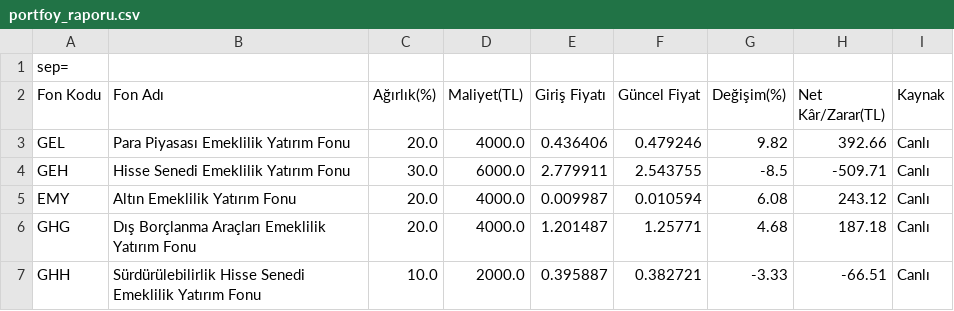
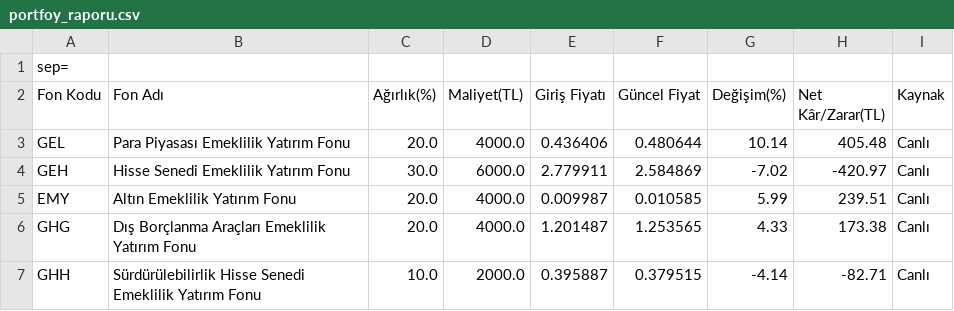
Before and after one commit to umityasann/bes-takip, a CSV file: portfoy_raporu.csv, drawn as a sheet.

```diff
--- a/portfoy_raporu.csv
+++ b/portfoy_raporu.csv
@@ -2,6 +2,6 @@
 Fon Kodu,Fon Adı,Ağırlık(%),Maliyet(TL),Giriş Fiyatı,Güncel Fiyat,Değişim(%),Net Kâr/Zarar(TL),Kaynak
-GEL,Para Piyasası Emeklilik Yatırım Fonu,20.0,4000.0,0.436406,0.479246,9.82,392.66,Canlı
-GEH,Hisse Senedi Emeklilik Yatırım Fonu,30.0,6000.0,2.779911,2.543755,-8.5,-509.71,Canlı
-EMY,Altın Emeklilik Yatırım Fonu,20.0,4000.0,0.009987,0.010594,6.08,243.12,Canlı
-GHG,Dış Borçlanma Araçları Emeklilik Yatırım Fonu,20.0,4000.0,1.201487,1.25771,4.68,187.18,Canlı
-GHH,Sürdürülebilirlik Hisse Senedi Emeklilik Yatırım Fonu,10.0,2000.0,0.395887,0.382721,-3.33,-66.51,Canlı
+GEL,Para Piyasası Emeklilik Yatırım Fonu,20.0,4000.0,0.436406,0.480644,10.14,405.48,Canlı
+GEH,Hisse Senedi Emeklilik Yatırım Fonu,30.0,6000.0,2.779911,2.584869,-7.02,-420.97,Canlı
+EMY,Altın Emeklilik Yatırım Fonu,20.0,4000.0,0.009987,0.010585,5.99,239.51,Canlı
+GHG,Dış Borçlanma Araçları Emeklilik Yatırım Fonu,20.0,4000.0,1.201487,1.253565,4.33,173.38,Canlı
+GHH,Sürdürülebilirlik Hisse Senedi Emeklilik Yatırım Fonu,10.0,2000.0,0.395887,0.379515,-4.14,-82.71,Canlı
```
Also changed, not shown: 3 other files.
